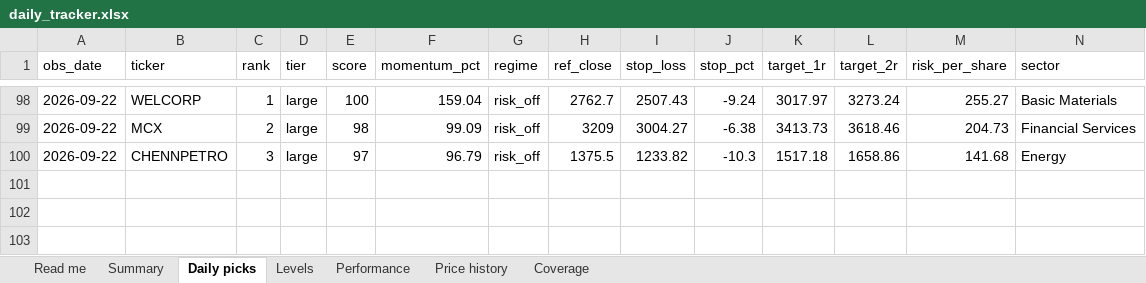
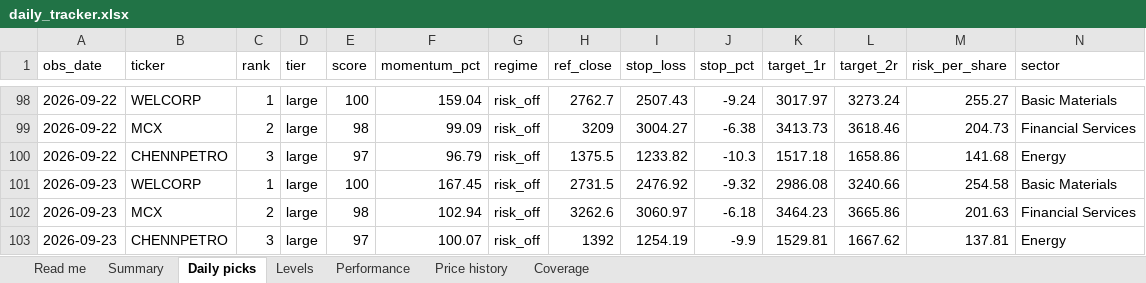
Before and after one commit to compukidsdgp-creator/Swing-trading, an Excel workbook: reports/daily_tracker.xlsx, sheet Daily picks, drawn as a sheet; only a part is shown, gaps mark what is left out; values as stored, in another font and other column widths than the file's, no borders; rows hold the shown columns only; the diff names each change by its address in the sheet, - before the commit and + after, or states it on an @@ line.

```diff
--- a/reports/daily_tracker.xlsx (sheet Daily picks)
+++ b/reports/daily_tracker.xlsx (sheet Daily picks)
+row 101: 2026-09-23 | WELCORP | 1 | large | 100 | 167.45 | risk_off | 2731.5 | 2476.92 | -9.32 | 2986.08 | 3240.66 | 254.58 | Basic Materials
+row 102: 2026-09-23 | MCX | 2 | large | 98 | 102.94 | risk_off | 3262.6 | 3060.97 | -6.18 | 3464.23 | 3665.86 | 201.63 | Financial Services
+row 103: 2026-09-23 | CHENNPETRO | 3 | large | 97 | 100.07 | risk_off | 1392 | 1254.19 | -9.9 | 1529.81 | 1667.62 | 137.81 | Energy
```
Also changed, not shown: sheet Performance, sheet Price history, sheet Levels, sheet Summary, sheet Coverage, sheet Read me, 6 other files.
